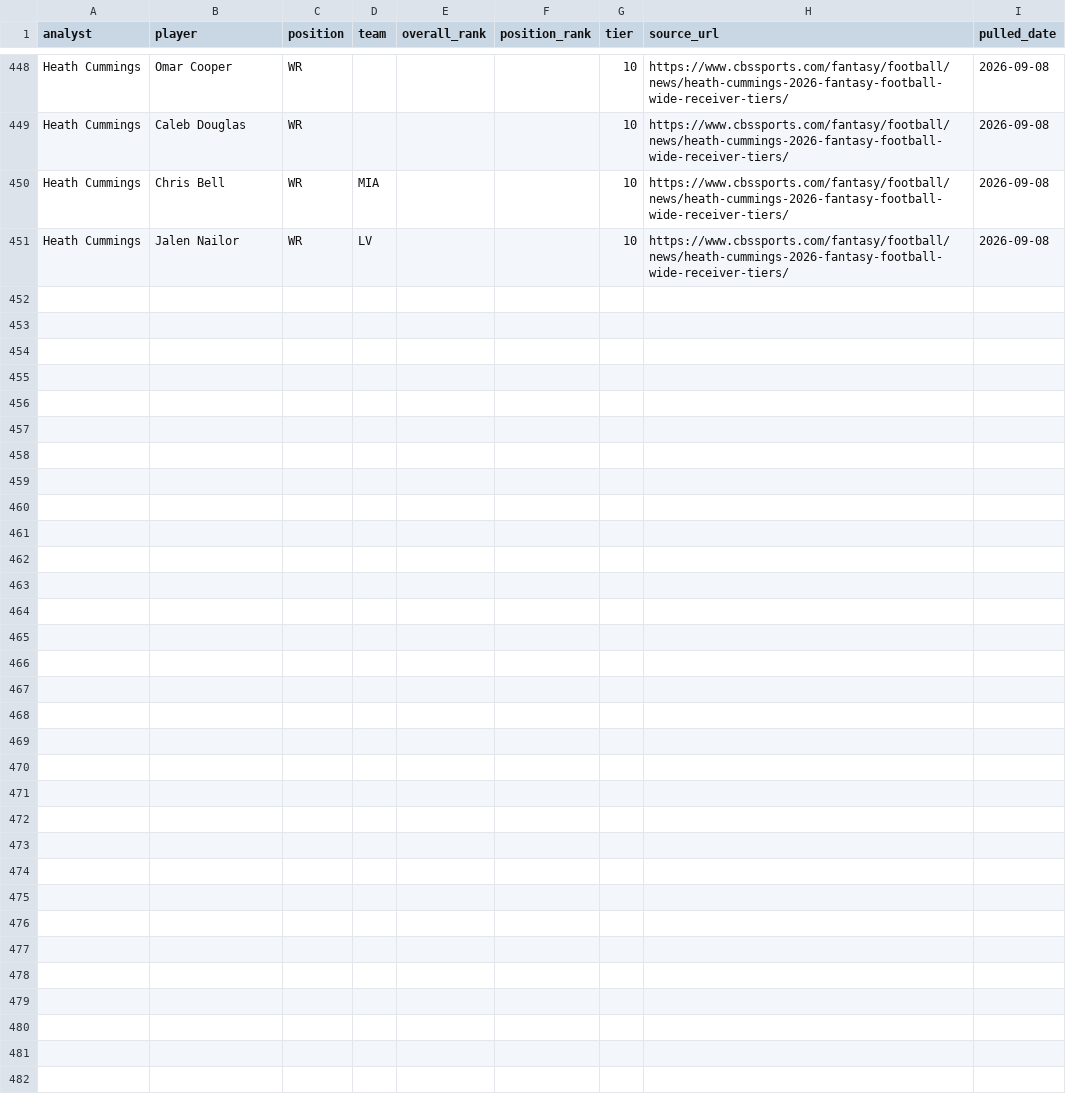
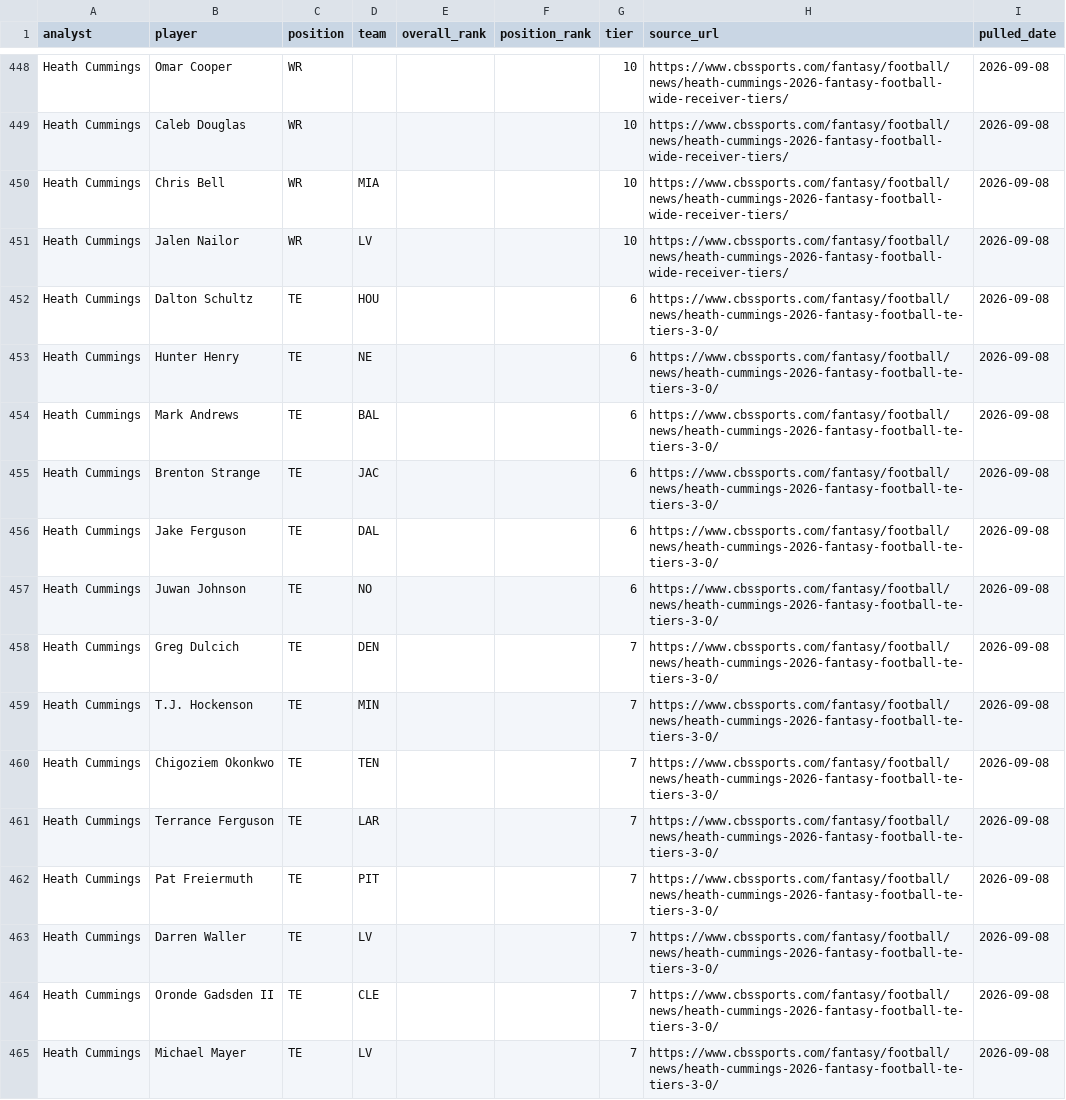
Before and after one commit to swatland610/fantasy-forge, a CSV file: dbt/seeds/analyst_draft_rankings_2026.csv, drawn as a sheet; only a part is shown, gaps mark what is left out.

Commit message:
Fill in missing tier 6-7 TEs for Heath Cummings (14 rows)
The seed only had his tiers 1-5 (13 players) despite citing the te-tiers-3-0
article as its source, which actually lists 24 -- confirmed by re-pulling
that exact URL. Tiers 6-7 (14 players) were simply never transcribed.

```diff
--- a/dbt/seeds/analyst_draft_rankings_2026.csv
+++ b/dbt/seeds/analyst_draft_rankings_2026.csv
@@ -451 +451,15 @@ Heath Cummings,Chris Bell,WR,MIA,,,10,https://www.cbssports.com/fantasy/football
 Heath Cummings,Jalen Nailor,WR,LV,,,10,https://www.cbssports.com/fantasy/football/news/heath-cummings-2026-fantasy-football-wide-receiver-tiers/,2026-09-08
+Heath Cummings,Dalton Schultz,TE,HOU,,,6,https://www.cbssports.com/fantasy/football/news/heath-cummings-2026-fantasy-football-te-tiers-3-0/,2026-09-08
+Heath Cummings,Hunter Henry,TE,NE,,,6,https://www.cbssports.com/fantasy/football/news/heath-cummings-2026-fantasy-football-te-tiers-3-0/,2026-09-08
+Heath Cummings,Mark Andrews,TE,BAL,,,6,https://www.cbssports.com/fantasy/football/news/heath-cummings-2026-fantasy-football-te-tiers-3-0/,2026-09-08
+Heath Cummings,Brenton Strange,TE,JAC,,,6,https://www.cbssports.com/fantasy/football/news/heath-cummings-2026-fantasy-football-te-tiers-3-0/,2026-09-08
+Heath Cummings,Jake Ferguson,TE,DAL,,,6,https://www.cbssports.com/fantasy/football/news/heath-cummings-2026-fantasy-football-te-tiers-3-0/,2026-09-08
+Heath Cummings,Juwan Johnson,TE,NO,,,6,https://www.cbssports.com/fantasy/football/news/heath-cummings-2026-fantasy-football-te-tiers-3-0/,2026-09-08
+Heath Cummings,Greg Dulcich,TE,DEN,,,7,https://www.cbssports.com/fantasy/football/news/heath-cummings-2026-fantasy-football-te-tiers-3-0/,2026-09-08
+Heath Cummings,T.J. Hockenson,TE,MIN,,,7,https://www.cbssports.com/fantasy/football/news/heath-cummings-2026-fantasy-football-te-tiers-3-0/,2026-09-08
+Heath Cummings,Chigoziem Okonkwo,TE,TEN,,,7,https://www.cbssports.com/fantasy/football/news/heath-cummings-2026-fantasy-football-te-tiers-3-0/,2026-09-08
+Heath Cummings,Terrance Ferguson,TE,LAR,,,7,https://www.cbssports.com/fantasy/football/news/heath-cummings-2026-fantasy-football-te-tiers-3-0/,2026-09-08
+Heath Cummings,Pat Freiermuth,TE,PIT,,,7,https://www.cbssports.com/fantasy/football/news/heath-cummings-2026-fantasy-football-te-tiers-3-0/,2026-09-08
+Heath Cummings,Darren Waller,TE,LV,,,7,https://www.cbssports.com/fantasy/football/news/heath-cummings-2026-fantasy-football-te-tiers-3-0/,2026-09-08
+Heath Cummings,Oronde Gadsden II,TE,CLE,,,7,https://www.cbssports.com/fantasy/football/news/heath-cummings-2026-fantasy-football-te-tiers-3-0/,2026-09-08
+Heath Cummings,Michael Mayer,TE,LV,,,7,https://www.cbssports.com/fantasy/football/news/heath-cummings-2026-fantasy-football-te-tiers-3-0/,2026-09-08
```
